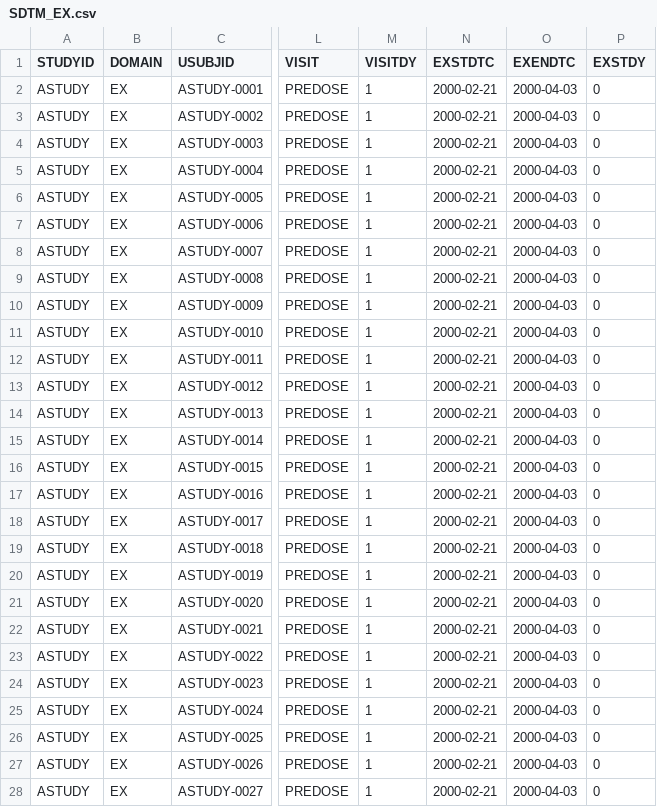
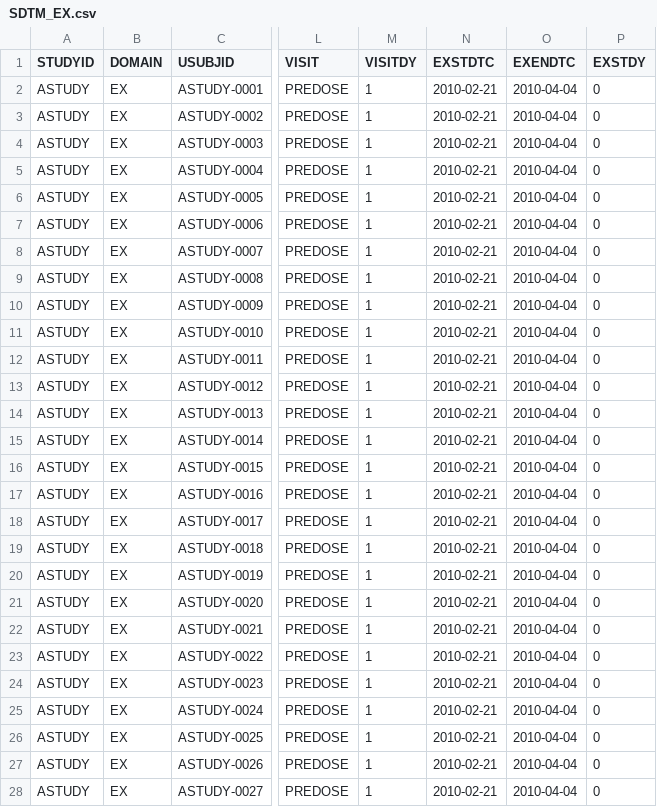
Before and after one commit to john-harrold/formods, a CSV file: inst/test_data/SDTM_EX.csv, drawn as a sheet; only a part is shown, gaps mark what is left out; the diff covers the shown part only; the diff names each change by its address in the sheet, - before the commit and + after, or states it on an @@ line.

```diff
--- a/inst/test_data/SDTM_EX.csv
+++ b/inst/test_data/SDTM_EX.csv
-N2:N28 (EXSTDTC): 2000-02-21
+N2:N28 (EXSTDTC): 2010-02-21
-O2:O28 (EXENDTC): 2000-04-03
+O2:O28 (EXENDTC): 2010-04-04
```
Also changed, not shown: 26 edited cells elsewhere in this file, inst/test_data/SDTM_DM.csv, inst/test_data/SDTM_PC.csv.
